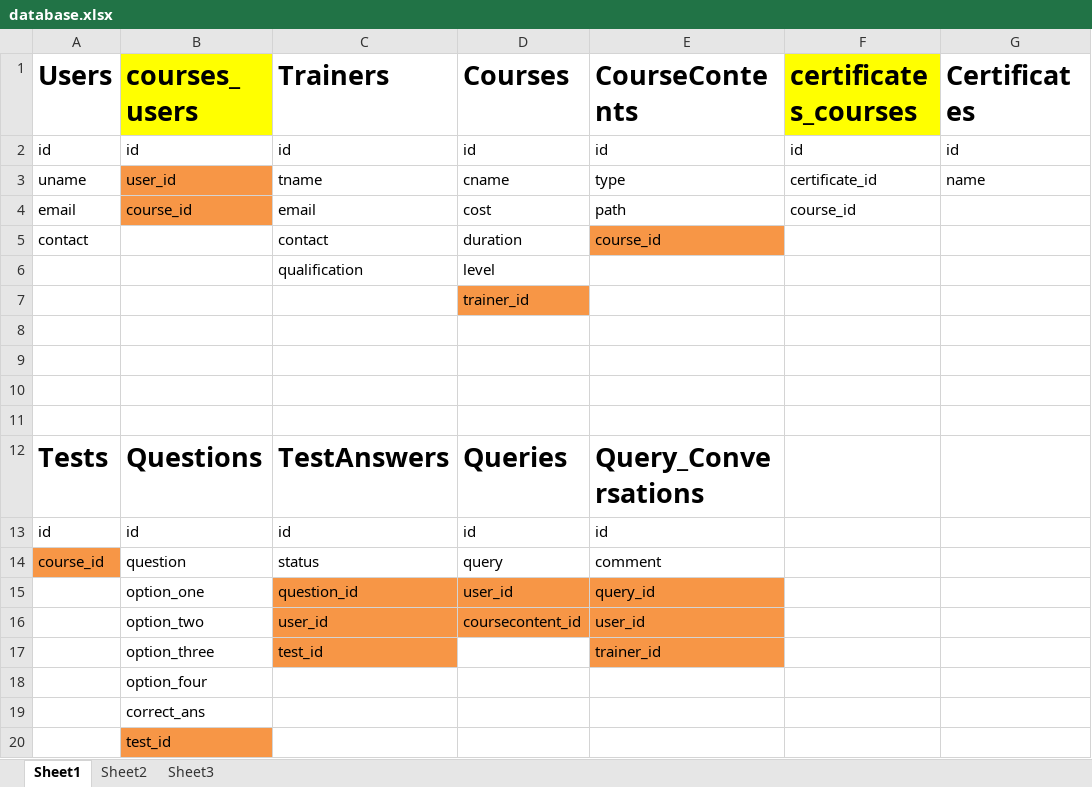
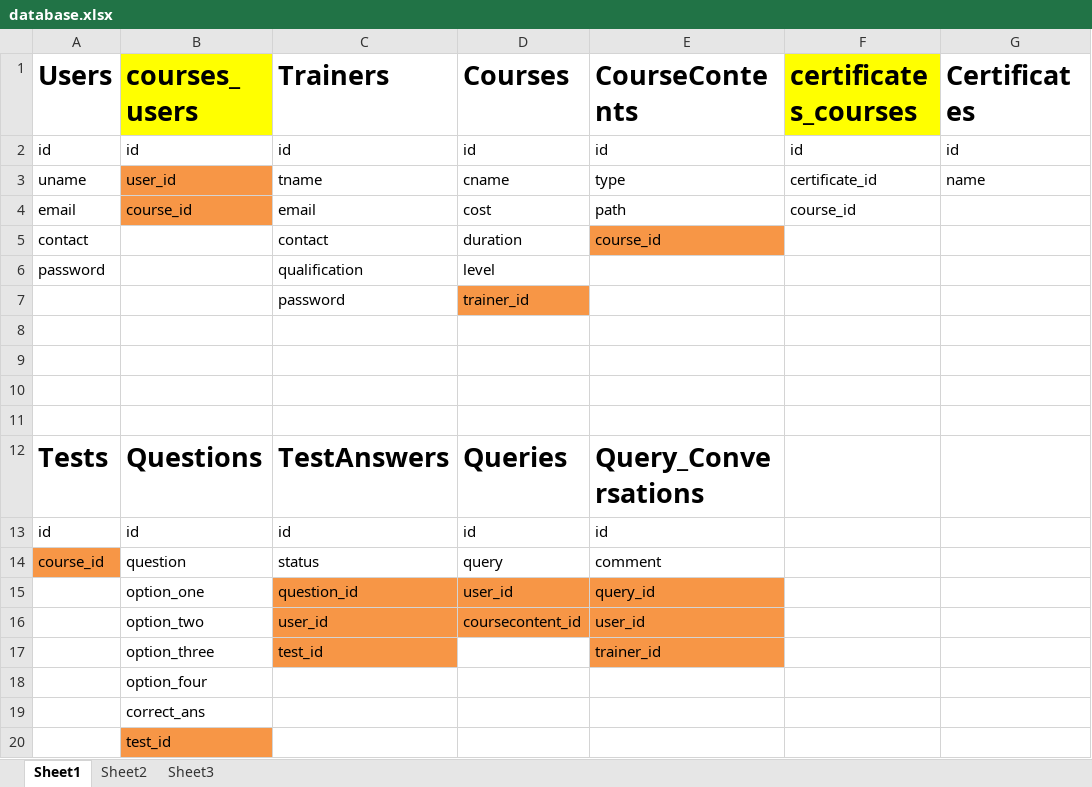
Before and after one commit to VITDINDIA/PHP-Programs, an Excel workbook: project/database.xlsx, sheet Sheet1, drawn as a sheet; values as stored, in another font and other column widths than the file's, no borders; the diff names each change by its address in the sheet, - before the commit and + after, or states it on an @@ line.

```diff
--- a/project/database.xlsx (sheet Sheet1)
+++ b/project/database.xlsx (sheet Sheet1)
-A6 (Users): (empty)
+A6 (Users): password
-C7 (Trainers): (empty)
+C7 (Trainers): password
```
Also changed, not shown: 2 other files.
